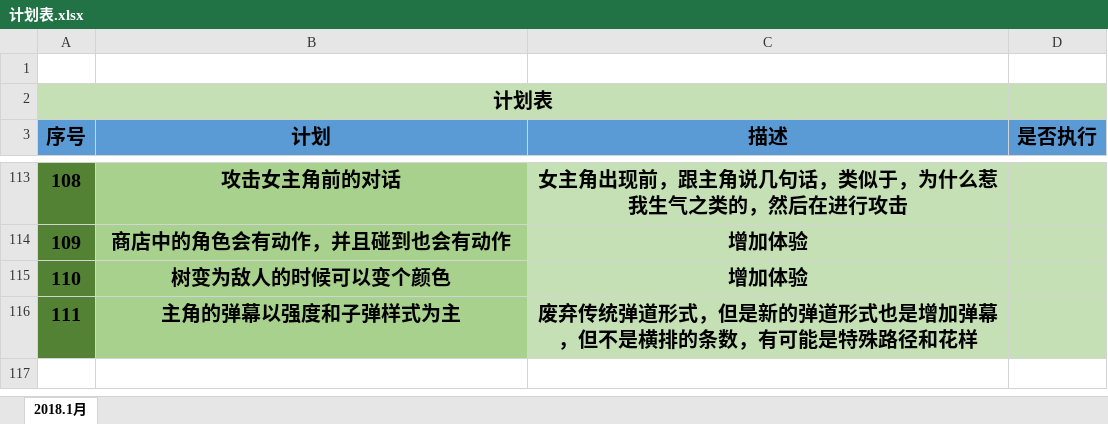
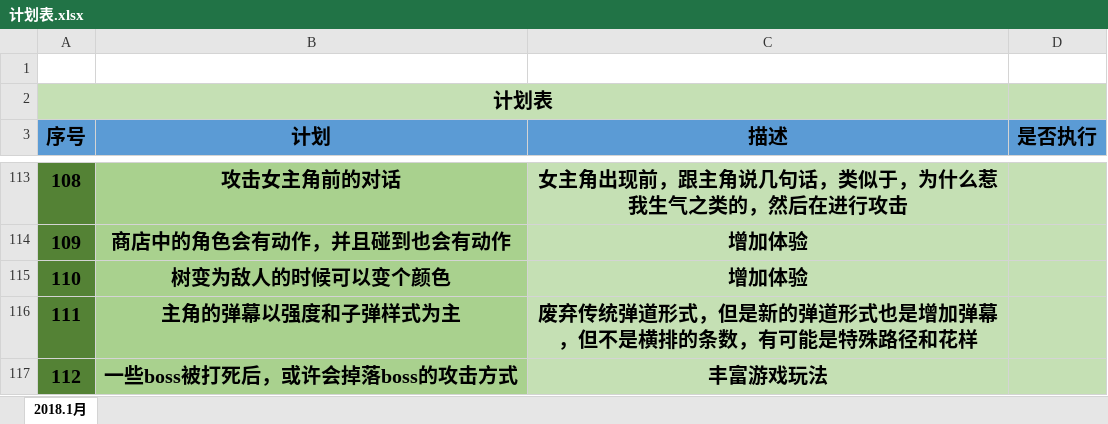
Before and after one commit to NameIsLaoWangGe/-, an Excel workbook: 计划/计划表.xlsx, sheet 2018.1月, drawn as a sheet; only a part is shown, gaps mark what is left out; values as stored, in another font and other column widths than the file's, no borders; the diff names each change by its address in the sheet, - before the commit and + after, or states it on an @@ line.

```diff
--- a/计划/计划表.xlsx (sheet 2018.1月)
+++ b/计划/计划表.xlsx (sheet 2018.1月)
+row 117: 112 | 一些boss被打死后，或许会掉落boss的攻击方式 | 丰富游戏玩法
```
Also changed, not shown: 28 other files.
